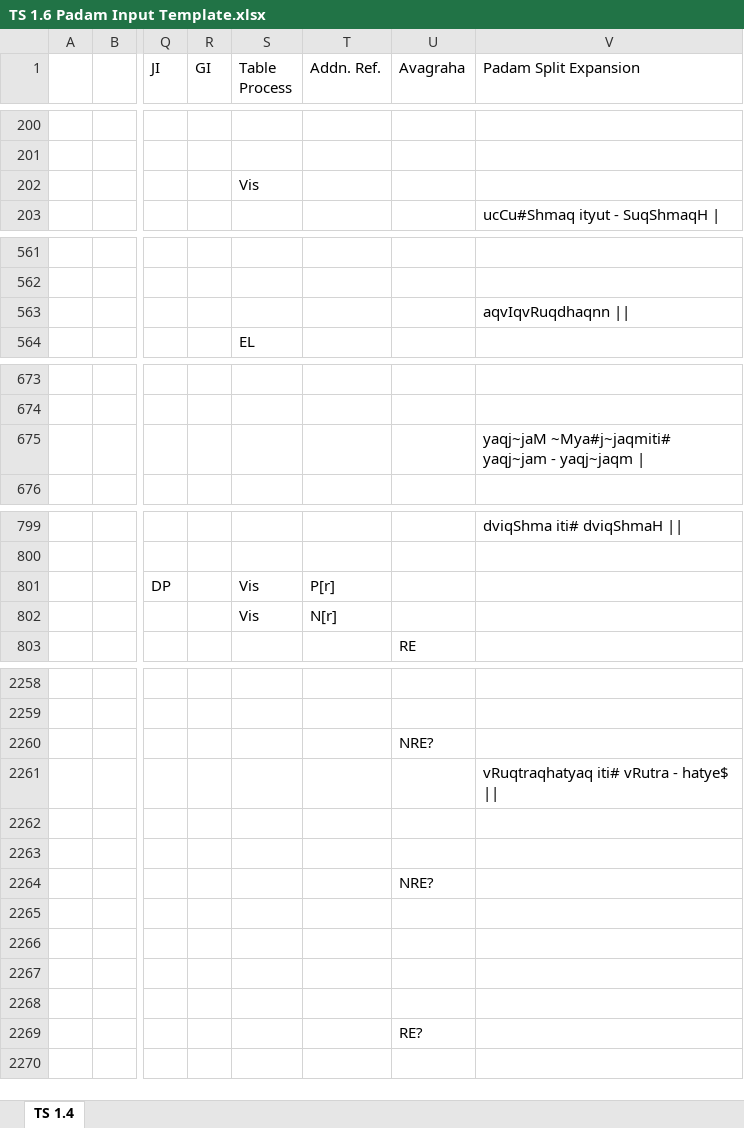
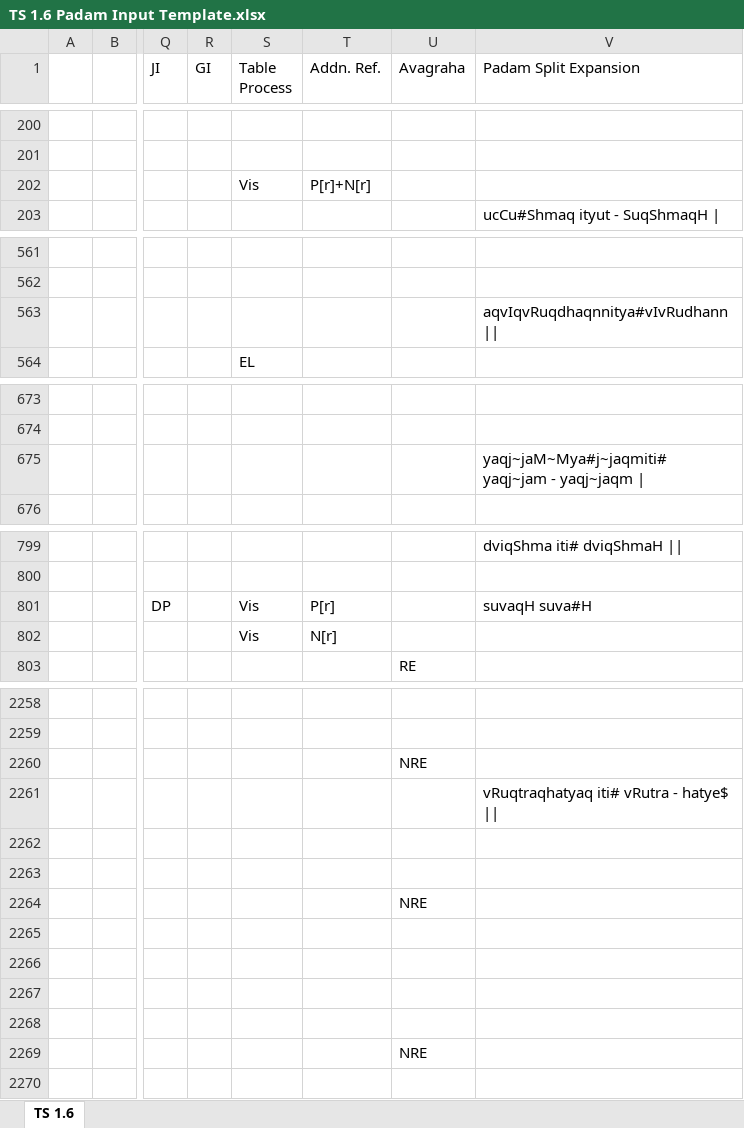
Before and after one commit to KYVeda/texts, an Excel workbook: TS Jatai Working/Raja Files/Padam Inputs/TS 1.6 Padam Input Template.xlsx, sheet TS 1.6, drawn as a sheet; only a part is shown, gaps mark what is left out; values as stored, in another font and other column widths than the file's, no cell formats; the diff covers the shown part only; the diff names each change by its address in the sheet, - before the commit and + after, or states it on an @@ line.

```diff
--- a/TS Jatai Working/Raja Files/Padam Inputs/TS 1.6 Padam Input Template.xlsx (sheet TS 1.6)
+++ b/TS Jatai Working/Raja Files/Padam Inputs/TS 1.6 Padam Input Template.xlsx (sheet TS 1.6)
-sheet tab: TS 1.4
+sheet tab: TS 1.6
-T202 (Addn. Ref.): (empty)
+T202 (Addn. Ref.): P[r]+N[r]
-V563 (Padam Split Expansion): aqvIqvRuqdhaqnn ||
+V563 (Padam Split Expansion): aqvIqvRuqdhaqnnitya#vIvRudhann ||
-V675 (Padam Split Expansion): yaqj~jaM ~Mya#j~jaqmiti# yaqj~jam -…
+V675 (Padam Split Expansion): yaqj~jaM~Mya#j~jaqmiti# yaqj~jam -…
-V801 (Padam Split Expansion): (empty)
+V801 (Padam Split Expansion): suvaqH suva#H
-U2260 (Avagraha): NRE?
+U2260 (Avagraha): NRE
-U2264 (Avagraha): NRE?
+U2264 (Avagraha): NRE
-U2269 (Avagraha): RE?
+U2269 (Avagraha): NRE
```
Also changed, not shown: 6 edited cells elsewhere in this sheet, cell formats, 11 other files.
